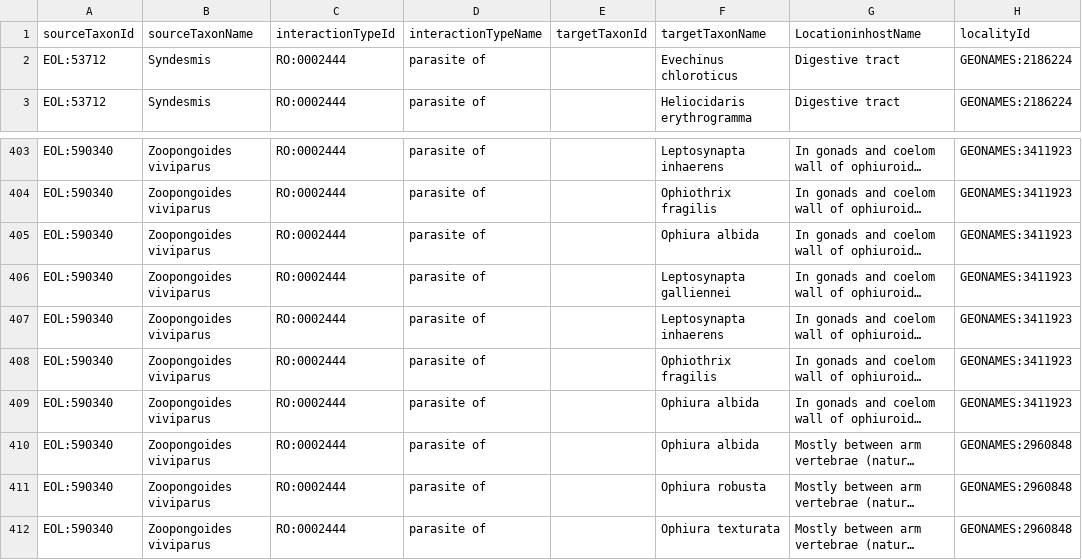
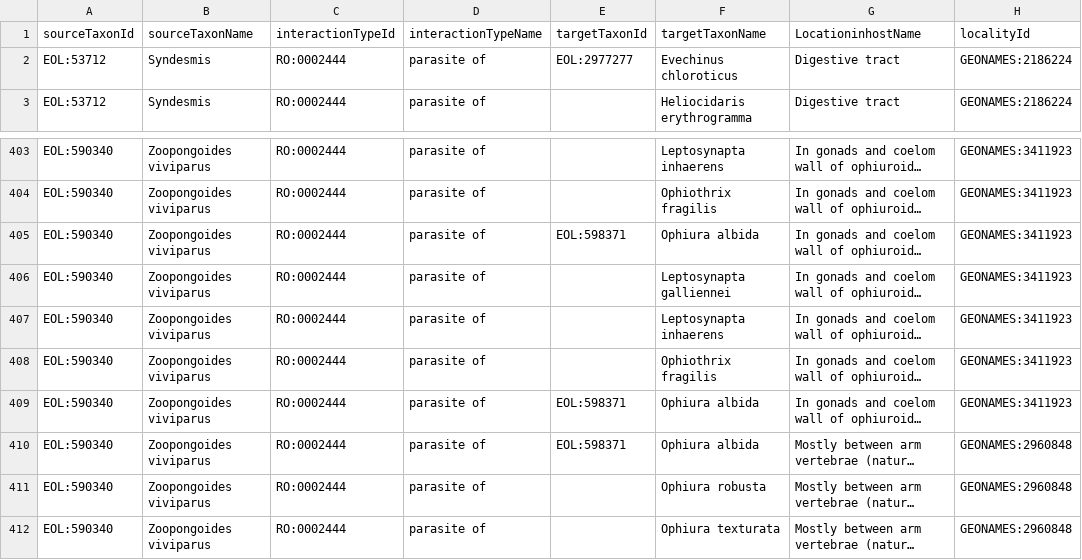
Before and after one commit to millerse/Diseased-of-Echoniderms, a TSV file: interactions.tsv, drawn as a sheet; only a part is shown, gaps mark what is left out; long unchanged cells end in …; the diff names each change by its address in the sheet, - before the commit and + after, or states it on an @@ line.

Commit message:
Update interactions.tsv

```diff
--- a/interactions.tsv
+++ b/interactions.tsv
-E2 (targetTaxonId): (empty)
+E2 (targetTaxonId): EOL:2977277
-E405 (targetTaxonId): (empty)
+E405 (targetTaxonId): EOL:598371
-E409:E410 (targetTaxonId): (empty)
+E409:E410 (targetTaxonId): EOL:598371
```
